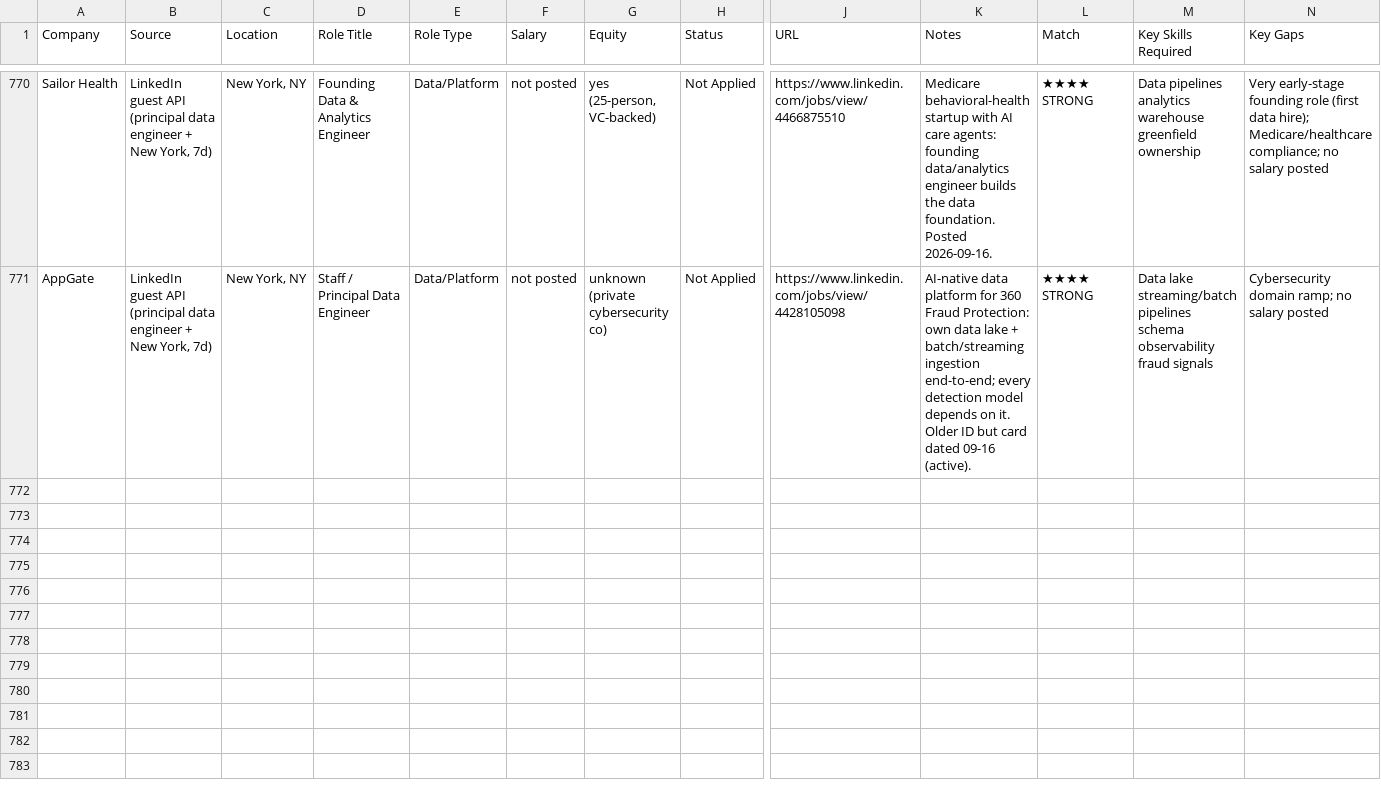
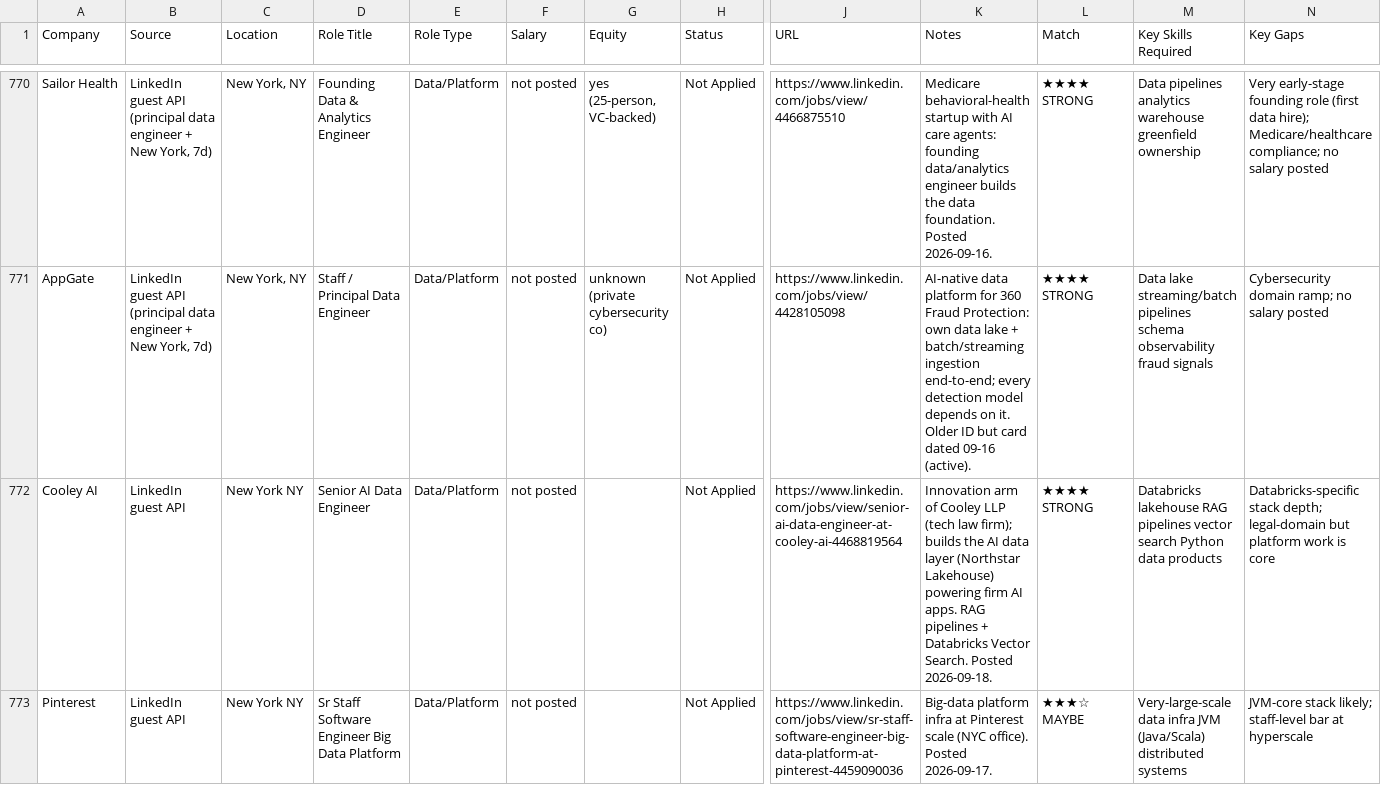
Before and after one commit to WillChangeThisLater/ai-job-search, a CSV file: applications/prospects.csv, drawn as a sheet; only a part is shown, gaps mark what is left out; rows hold the shown columns only; the diff covers the shown part only; the diff names each change by its address in the sheet, - before the commit and + after, or states it on an @@ line.

Commit message:
discovery 2026-09-20: +6 prospects (LinkedIn guest API; JOB_SOURCES.md updated)

```diff
--- a/applications/prospects.csv
+++ b/applications/prospects.csv
+row 772: Cooley AI | LinkedIn guest API | New York NY | Senior AI Data Engineer | Data/Platform | not posted |  | Not Applied | https://www.linkedin.com/jobs/view/senior-ai-data-engineer-at-cooley-ai-4468819564 | Innovation arm of Cooley LLP (tech law firm); builds the AI data layer (Northstar Lakehouse) powering firm AI apps. RAG pipelines + Databricks Vector Search. Posted 2026-09-18. | ★★★★ STRONG | Databricks lakehouse RAG pipelines vector search Python data products | Databricks-specific stack depth; legal-domain but platform work is core
+row 773: Pinterest | LinkedIn guest API | New York NY | Sr Staff Software Engineer Big Data Platform | Data/Platform | not posted |  | Not Applied | https://www.linkedin.com/jobs/view/sr-staff-software-engineer-big-data-platform-at-pinterest-4459090036 | Big-data platform infra at Pinterest scale (NYC office). Posted 2026-09-17. | ★★★☆ MAYBE | Very-large-scale data infra JVM (Java/Scala) distributed systems | JVM-core stack likely; staff-level bar at hyperscale
```
Also changed, not shown: 4 added rows elsewhere in this file.
